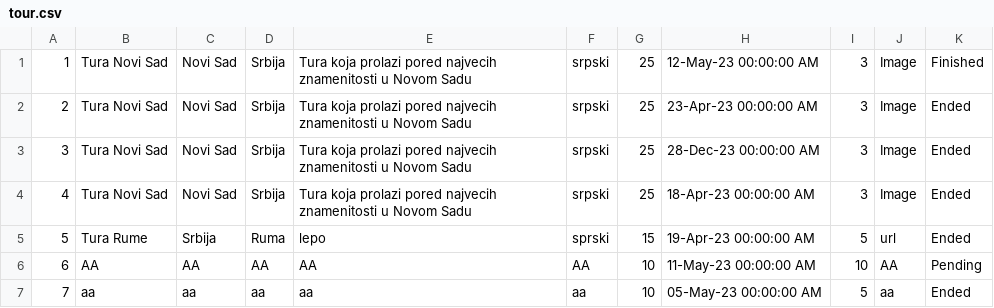
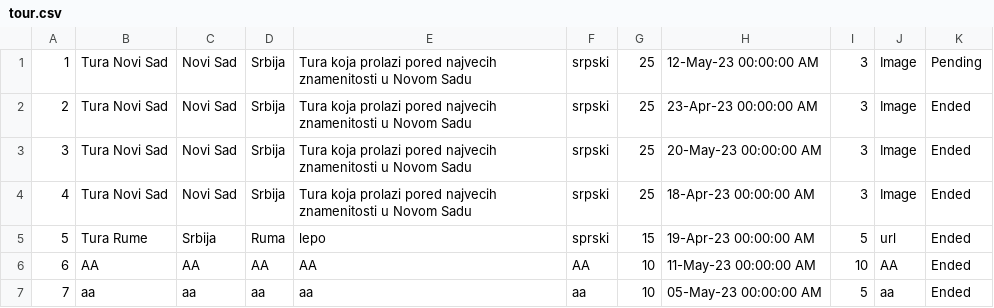
Before and after one commit to teodorazunic/SIMS, a CSV file: SIMS-Initial-Project-main/InitialProject/InitialProject/Resources/Data/tour.csv, drawn as a sheet.

```diff
--- a/SIMS-Initial-Project-main/InitialProject/InitialProject/Resources/Data/tour.csv
+++ b/SIMS-Initial-Project-main/InitialProject/InitialProject/Resources/Data/tour.csv
@@ -1,7 +1,7 @@
-1|Tura Novi Sad|Novi Sad|Srbija|Tura koja prolazi pored najvecih znamenitosti u Novom Sadu|srpski|25|12-May-23 00:00:00 AM|3|Image|Finished
+1|Tura Novi Sad|Novi Sad|Srbija|Tura koja prolazi pored najvecih znamenitosti u Novom Sadu|srpski|25|12-May-23 00:00:00 AM|3|Image|Pending
 2|Tura Novi Sad|Novi Sad|Srbija|Tura koja prolazi pored najvecih znamenitosti u Novom Sadu|srpski|25|23-Apr-23 00:00:00 AM|3|Image|Ended
-3|Tura Novi Sad|Novi Sad|Srbija|Tura koja prolazi pored najvecih znamenitosti u Novom Sadu|srpski|25|28-Dec-23 00:00:00 AM|3|Image|Ended
+3|Tura Novi Sad|Novi Sad|Srbija|Tura koja prolazi pored najvecih znamenitosti u Novom Sadu|srpski|25|20-May-23 00:00:00 AM|3|Image|Ended
 4|Tura Novi Sad|Novi Sad|Srbija|Tura koja prolazi pored najvecih znamenitosti u Novom Sadu|srpski|25|18-Apr-23 00:00:00 AM|3|Image|Ended
 5|Tura Rume|Srbija|Ruma|lepo|sprski|15|19-Apr-23 00:00:00 AM|5|url|Ended
-6|AA|AA|AA|AA|AA|10|11-May-23 00:00:00 AM|10|AA|Pending
+6|AA|AA|AA|AA|AA|10|11-May-23 00:00:00 AM|10|AA|Ended
 7|aa|aa|aa|aa|aa|10|05-May-23 00:00:00 AM|5|aa|Ended
```
Also changed, not shown: SIMS-Initial-Project-main/InitialProject/InitialProject/Resources/Data/vouchers.csv, 14 other files.
